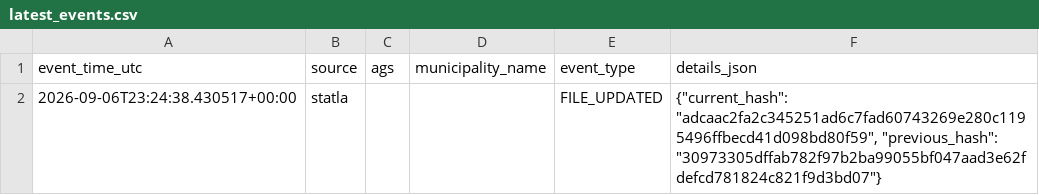
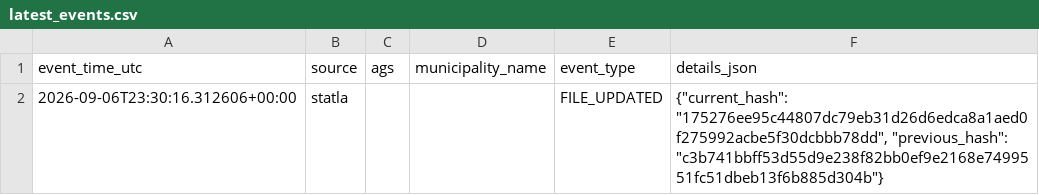
Before and after one commit to volzinnovation/wahl-monitor.de, a CSV file: data/2026-lsa/reports/latest_events.csv, drawn as a sheet.

```diff
--- a/data/2026-lsa/reports/latest_events.csv
+++ b/data/2026-lsa/reports/latest_events.csv
@@ -1,2 +1,2 @@
 event_time_utc,source,ags,municipality_name,event_type,details_json
-2026-09-06T23:24:38.430517+00:00,statla,,,FILE_UPDATED,"{""current_hash"": ""adcaac2fa2c345251ad6c7fad60743269e280c1195496ffbecd41d098bd80f59"", ""previous_hash"": ""30973305dffab782f97b2ba99055bf047aad3e62fdefcd781824c821f9d3bd07""}"
+2026-09-06T23:30:16.312606+00:00,statla,,,FILE_UPDATED,"{""current_hash"": ""175276ee95c44807dc79eb31d26d6edca8a1aed0f275992acbe5f30dcbbb78dd"", ""previous_hash"": ""c3b741bbff53d55d9e238f82bb0ef9e2168e7499551fc51dbeb13f6b885d304b""}"
```
Also changed, not shown: data/2026-lsa/latest/official_sources/5d732ecfa7a37833.csv, data/2026-lsa/latest/official_sources/9fce65bb2d3229ca.csv, 10 other files.
